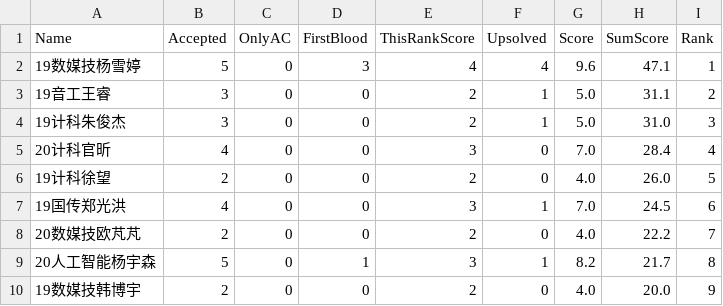
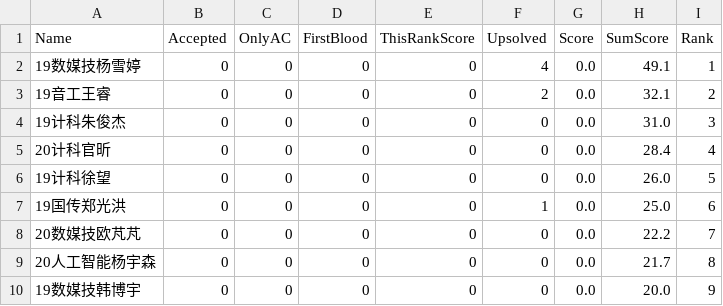
Before and after one commit to dukerki/VJudge-Spider-on-TravisCI, a CSV file: out.csv, drawn as a sheet; only a part is shown; the diff covers the shown part only.

```diff
--- a/out.csv
+++ b/out.csv
@@ -1,10 +1,10 @@
 Name, Accepted, OnlyAC, FirstBlood, ThisRankScore, Upsolved, Score, SumScore, Rank
-19数媒技杨雪婷,5,0,3,4,4,9.6,47.1,1
-19音工王睿,3,0,0,2,1,5.0,31.1,2
-19计科朱俊杰,3,0,0,2,1,5.0,31.0,3
-20计科官昕,4,0,0,3,0,7.0,28.4,4
-19计科徐望,2,0,0,2,0,4.0,26.0,5
-19国传郑光洪,4,0,0,3,1,7.0,24.5,6
-20数媒技欧芃芃,2,0,0,2,0,4.0,22.2,7
-20人工智能杨宇森,5,0,1,3,1,8.2,21.7,8
-19数媒技韩博宇,2,0,0,2,0,4.0,20.0,9
+19数媒技杨雪婷,0,0,0,0,4,0.0,49.1,1
+19音工王睿,0,0,0,0,2,0.0,32.1,2
+19计科朱俊杰,0,0,0,0,0,0.0,31.0,3
+20计科官昕,0,0,0,0,0,0.0,28.4,4
+19计科徐望,0,0,0,0,0,0.0,26.0,5
+19国传郑光洪,0,0,0,0,1,0.0,25.0,6
+20数媒技欧芃芃,0,0,0,0,0,0.0,22.2,7
+20人工智能杨宇森,0,0,0,0,0,0.0,21.7,8
+19数媒技韩博宇,0,0,0,0,0,0.0,20.0,9
```
Also changed, not shown: 29 edited cells elsewhere in this file, 1 other file.
